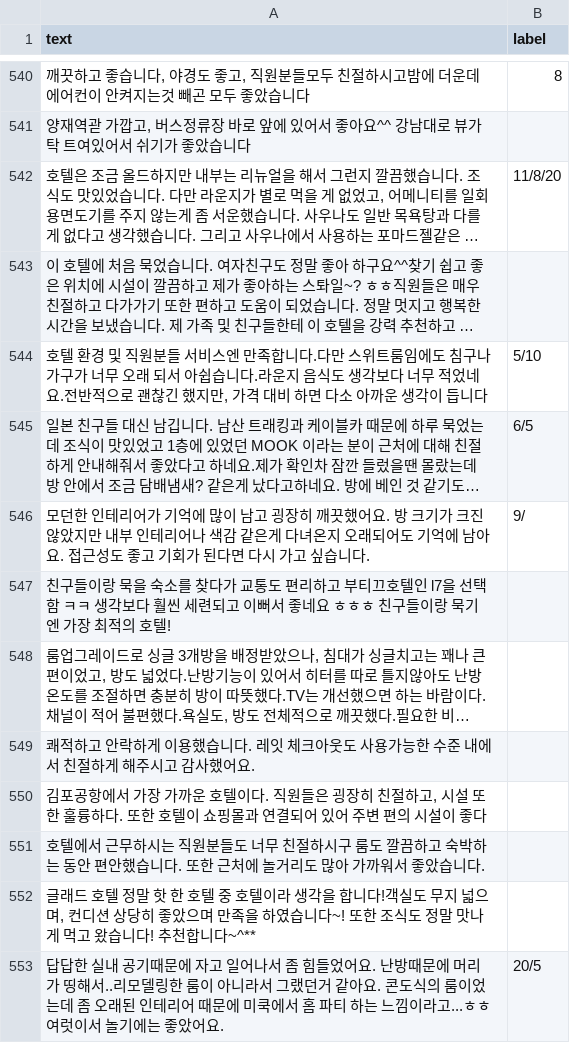
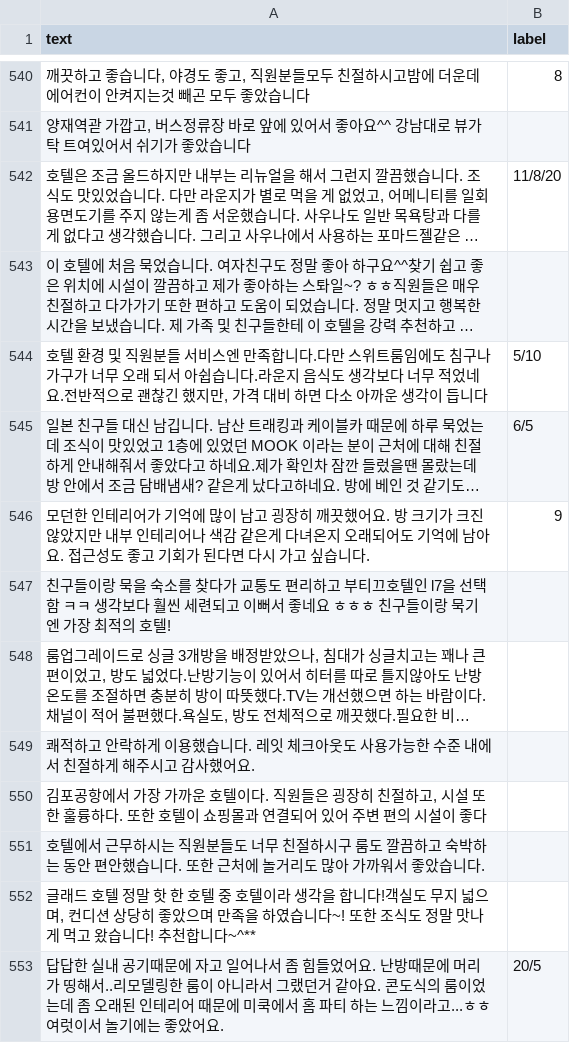
Before and after one commit to iexploits/cnn_multilabel_korean, a CSV file: data/valR.csv, drawn as a sheet; only a part is shown, gaps mark what is left out; long unchanged cells end in …; the diff names each change by its address in the sheet, - before the commit and + after, or states it on an @@ line.

Commit message:
#5-6 csv 파일 오류 데이터 수정

```diff
--- a/data/valR.csv
+++ b/data/valR.csv
-B546 (label): 9/
+B546 (label): 9
```
